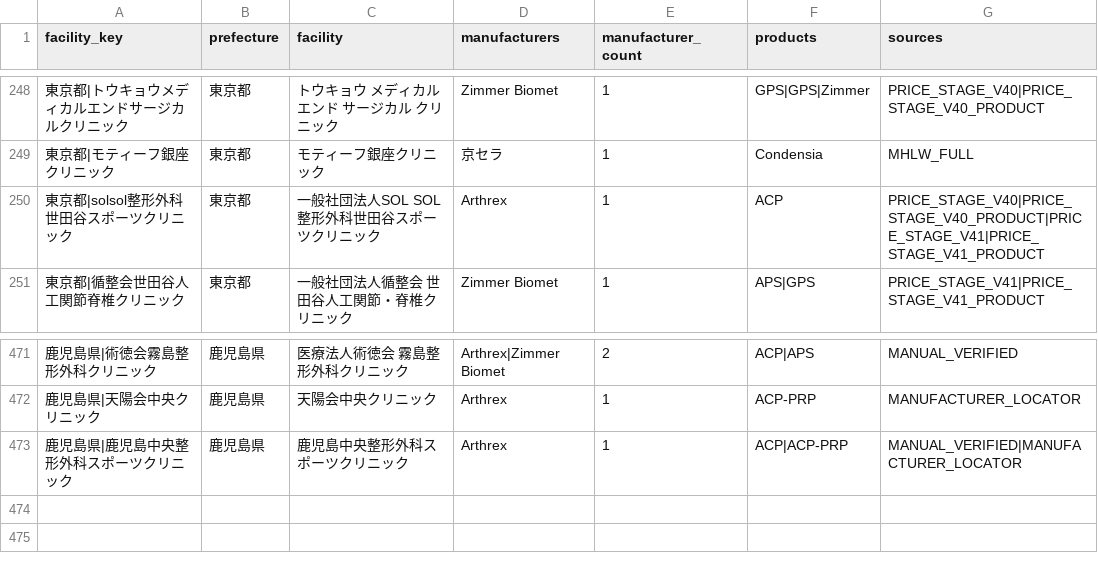
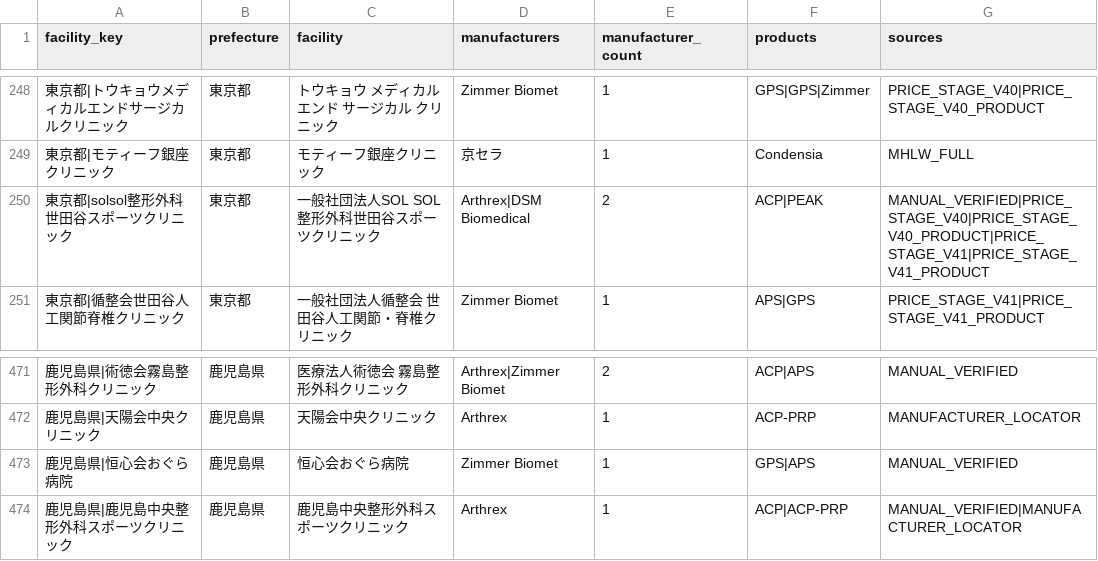
Before and after one commit to ri0115/saisei-collector, a TSV file: results/maker_canonical_rebuild/facility_manufacturers.tsv, drawn as a sheet; only a part is shown, gaps mark what is left out.

```diff
--- a/results/maker_canonical_rebuild/facility_manufacturers.tsv
+++ b/results/maker_canonical_rebuild/facility_manufacturers.tsv
@@ -249,3 +249,3 @@ facility_key	prefecture	facility	manufacturers	manufacturer_count	products	sourc
 東京都|モティーフ銀座クリニック	東京都	モティーフ銀座クリニック	京セラ	1	Condensia	MHLW_FULL
-東京都|solsol整形外科世田谷スポーツクリニック	東京都	一般社団法人SOL SOL整形外科世田谷スポーツクリニック	Arthrex	1	ACP	PRICE_STAGE_V40|PRICE_STAGE_V40_PRODUCT|PRICE_STAGE_V41|PRICE_STAGE_V41_PRODUCT
+東京都|solsol整形外科世田谷スポーツクリニック	東京都	一般社団法人SOL SOL整形外科世田谷スポーツクリニック	Arthrex|DSM Biomedical	2	ACP|PEAK	MANUAL_VERIFIED|PRICE_STAGE_V40|PRICE_STAGE_V40_PRODUCT|PRICE_STAGE_V41|PRICE_STAGE_V41_PRODUCT
 東京都|循整会世田谷人工関節脊椎クリニック	東京都	一般社団法人循整会 世田谷人工関節・脊椎クリニック	Zimmer Biomet	1	APS|GPS	PRICE_STAGE_V41|PRICE_STAGE_V41_PRODUCT
@@ -472,2 +472,3 @@ facility_key	prefecture	facility	manufacturers	manufacturer_count	products	sourc
 鹿児島県|天陽会中央クリニック	鹿児島県	天陽会中央クリニック	Arthrex	1	ACP-PRP	MANUFACTURER_LOCATOR
+鹿児島県|恒心会おぐら病院	鹿児島県	恒心会おぐら病院	Zimmer Biomet	1	GPS|APS	MANUAL_VERIFIED
 鹿児島県|鹿児島中央整形外科スポーツクリニック	鹿児島県	鹿児島中央整形外科スポーツクリニック	Arthrex	1	ACP|ACP-PRP	MANUAL_VERIFIED|MANUFACTURER_LOCATOR
```
Also changed, not shown: 2 other files.
